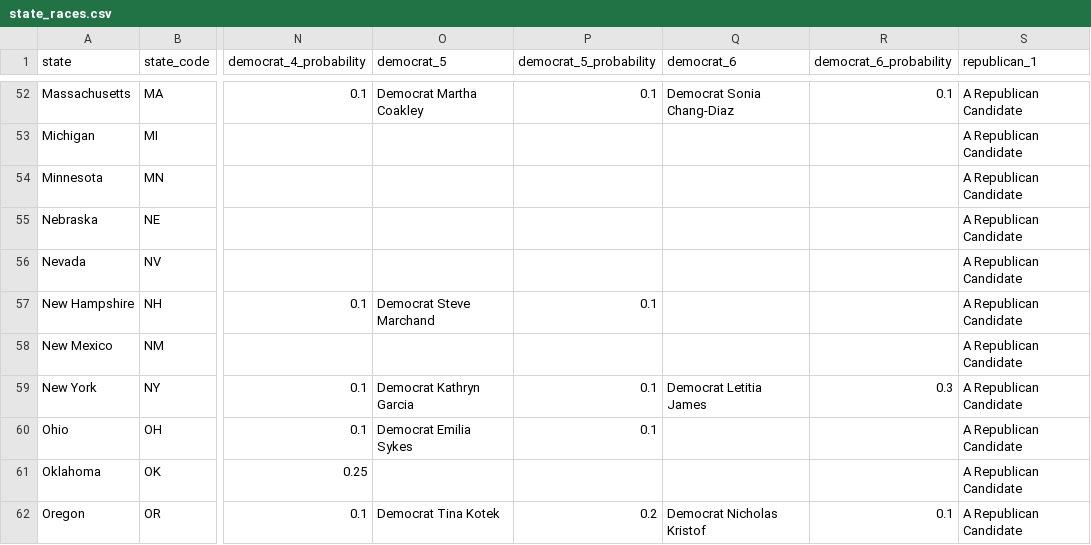
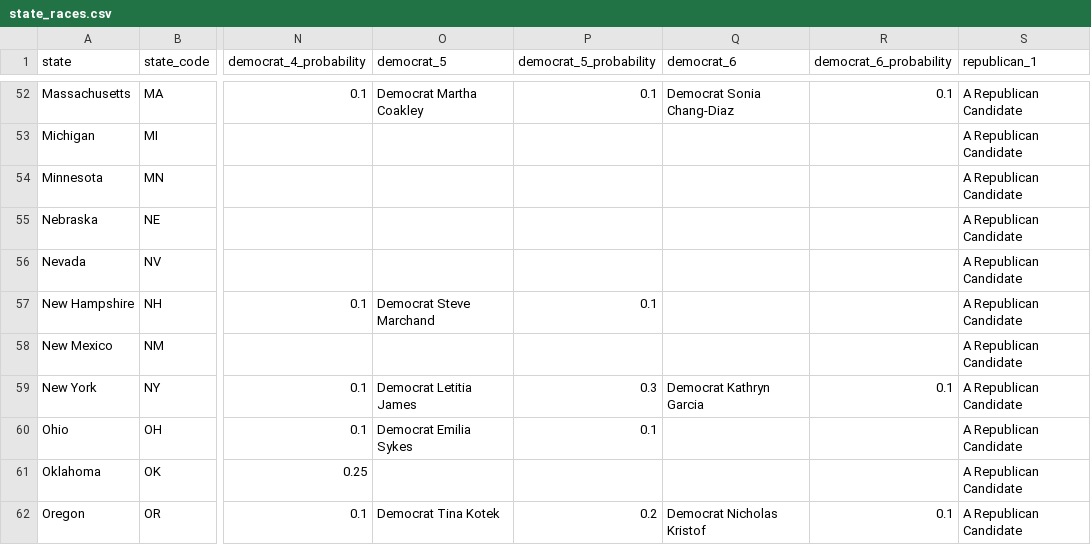
Before and after one commit to carnival-farmer/data, a CSV file: state_races.csv, drawn as a sheet; only a part is shown, gaps mark what is left out; the diff names each change by its address in the sheet, - before the commit and + after, or states it on an @@ line.

Commit message:
Updating data

```diff
--- a/state_races.csv
+++ b/state_races.csv
-O59 (democrat_5): Democrat Kathryn Garcia
+O59 (democrat_5): Democrat Letitia James
-P59 (democrat_5_probability): 0.1
+P59 (democrat_5_probability): 0.3
-Q59 (democrat_6): Democrat Letitia James
+Q59 (democrat_6): Democrat Kathryn Garcia
-R59 (democrat_6_probability): 0.3
+R59 (democrat_6_probability): 0.1
```
